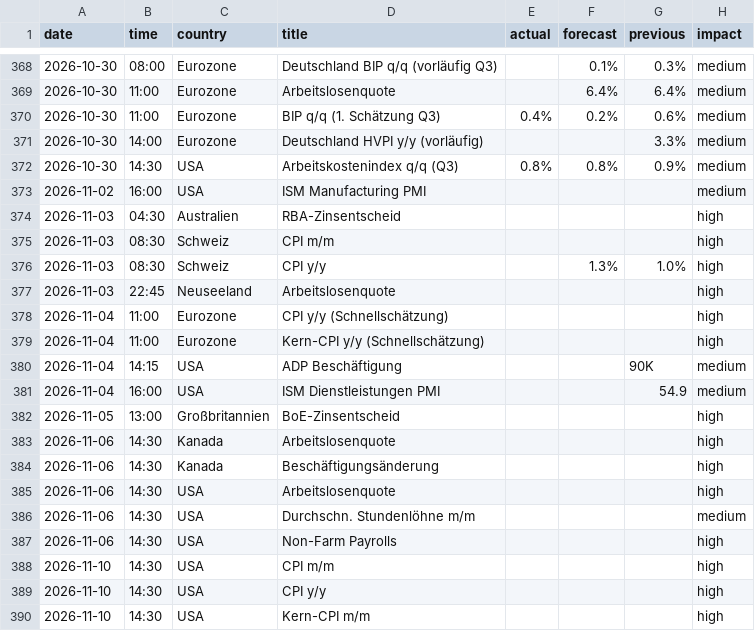
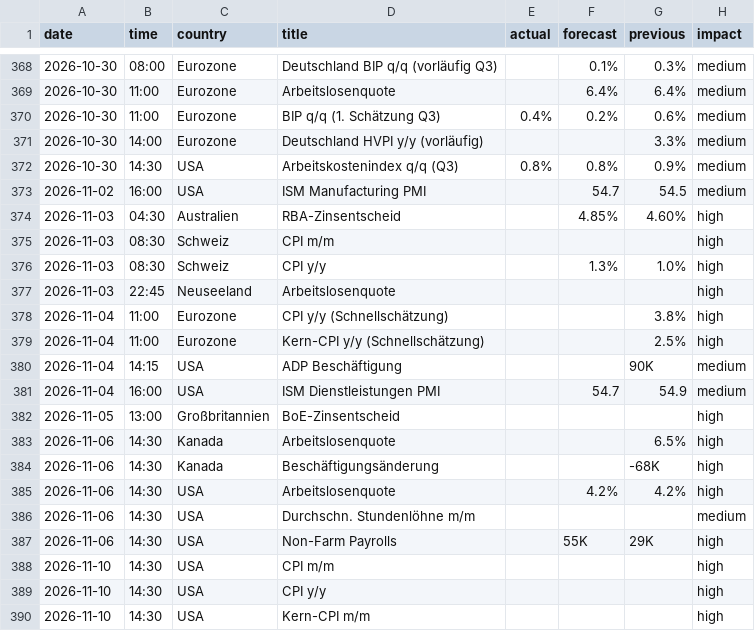
Before and after one commit to michelbrueck25-eng/journal-daten, a CSV file: wirtschaft.csv, drawn as a sheet; only a part is shown, gaps mark what is left out.

```diff
--- a/wirtschaft.csv
+++ b/wirtschaft.csv
@@ -372,4 +372,4 @@ date,time,country,title,actual,forecast,previous,impact
 2026-10-30,14:30,USA,Arbeitskostenindex q/q (Q3),0.8%,0.8%,0.9%,medium
-2026-11-02,16:00,USA,ISM Manufacturing PMI,,,,medium
-2026-11-03,04:30,Australien,RBA-Zinsentscheid,,,,high
+2026-11-02,16:00,USA,ISM Manufacturing PMI,,54.7,54.5,medium
+2026-11-03,04:30,Australien,RBA-Zinsentscheid,,4.85%,4.60%,high
 2026-11-03,08:30,Schweiz,CPI m/m,,,,high
@@ -377,12 +377,12 @@ date,time,country,title,actual,forecast,previous,impact
 2026-11-03,22:45,Neuseeland,Arbeitslosenquote,,,,high
-2026-11-04,11:00,Eurozone,CPI y/y (Schnellschätzung),,,,high
-2026-11-04,11:00,Eurozone,Kern-CPI y/y (Schnellschätzung),,,,high
+2026-11-04,11:00,Eurozone,CPI y/y (Schnellschätzung),,,3.8%,high
+2026-11-04,11:00,Eurozone,Kern-CPI y/y (Schnellschätzung),,,2.5%,high
 2026-11-04,14:15,USA,ADP Beschäftigung,,,90K,medium
-2026-11-04,16:00,USA,ISM Dienstleistungen PMI,,,54.9,medium
+2026-11-04,16:00,USA,ISM Dienstleistungen PMI,,54.7,54.9,medium
 2026-11-05,13:00,Großbritannien,BoE-Zinsentscheid,,,,high
-2026-11-06,14:30,Kanada,Arbeitslosenquote,,,,high
-2026-11-06,14:30,Kanada,Beschäftigungsänderung,,,,high
-2026-11-06,14:30,USA,Arbeitslosenquote,,,,high
+2026-11-06,14:30,Kanada,Arbeitslosenquote,,,6.5%,high
+2026-11-06,14:30,Kanada,Beschäftigungsänderung,,,-68K,high
+2026-11-06,14:30,USA,Arbeitslosenquote,,4.2%,4.2%,high
 2026-11-06,14:30,USA,Durchschn. Stundenlöhne m/m,,,,medium
-2026-11-06,14:30,USA,Non-Farm Payrolls,,,,high
+2026-11-06,14:30,USA,Non-Farm Payrolls,,55K,29K,high
 2026-11-10,14:30,USA,CPI m/m,,,,high
```
Also changed, not shown: lage.csv, 3 other files.
